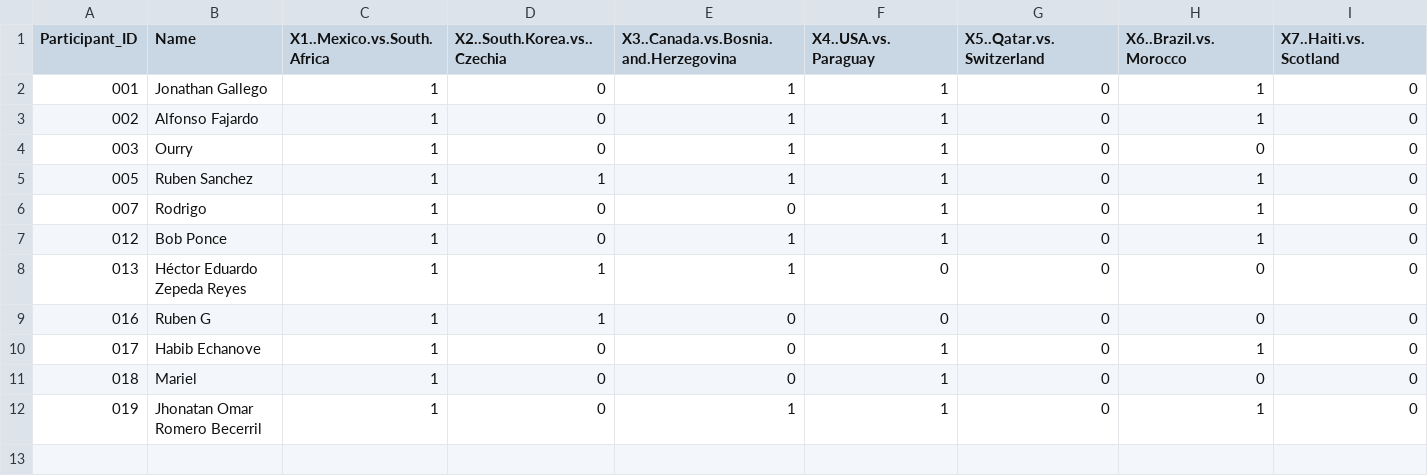
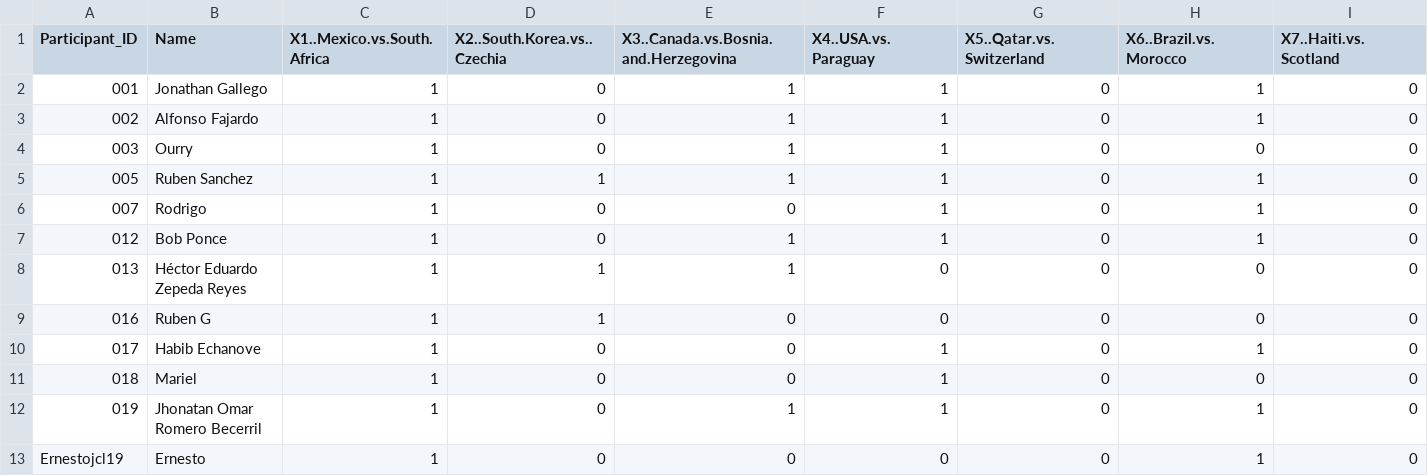
Before and after one commit to alffajardo/worldcup_2026, a CSV file: GS1_complete_scores.csv, drawn as a sheet; only a part is shown; rows hold the shown columns only; the diff names each change by its address in the sheet, - before the commit and + after, or states it on an @@ line.

```diff
--- a/GS1_complete_scores.csv
+++ b/GS1_complete_scores.csv
+row 13: Ernestojcl19 | Ernesto | 1 | 0 | 0 | 0 | 0 | 1 | 0
```
Also changed, not shown: GS1_picks.csv, Overall_scores.csv, 6 other files.
